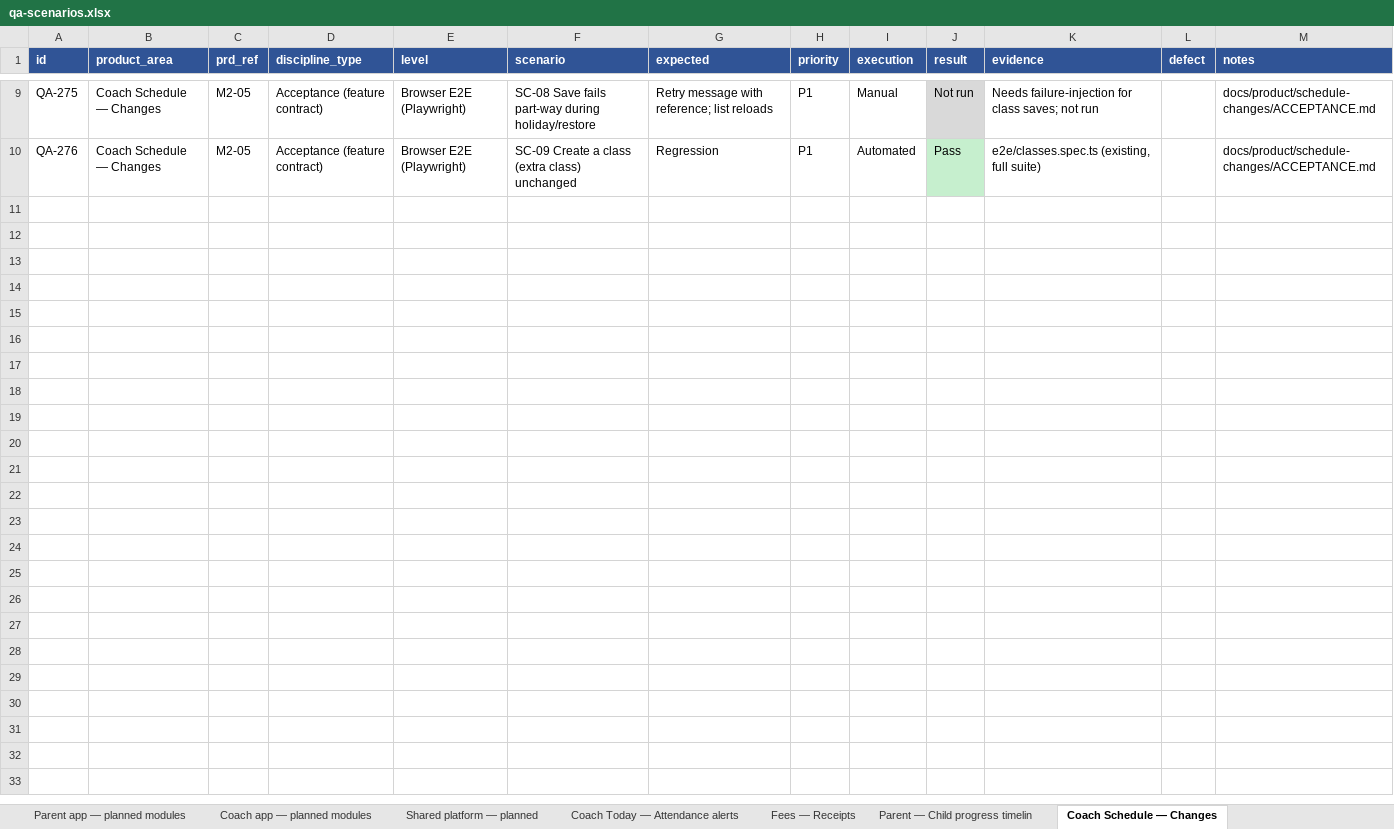
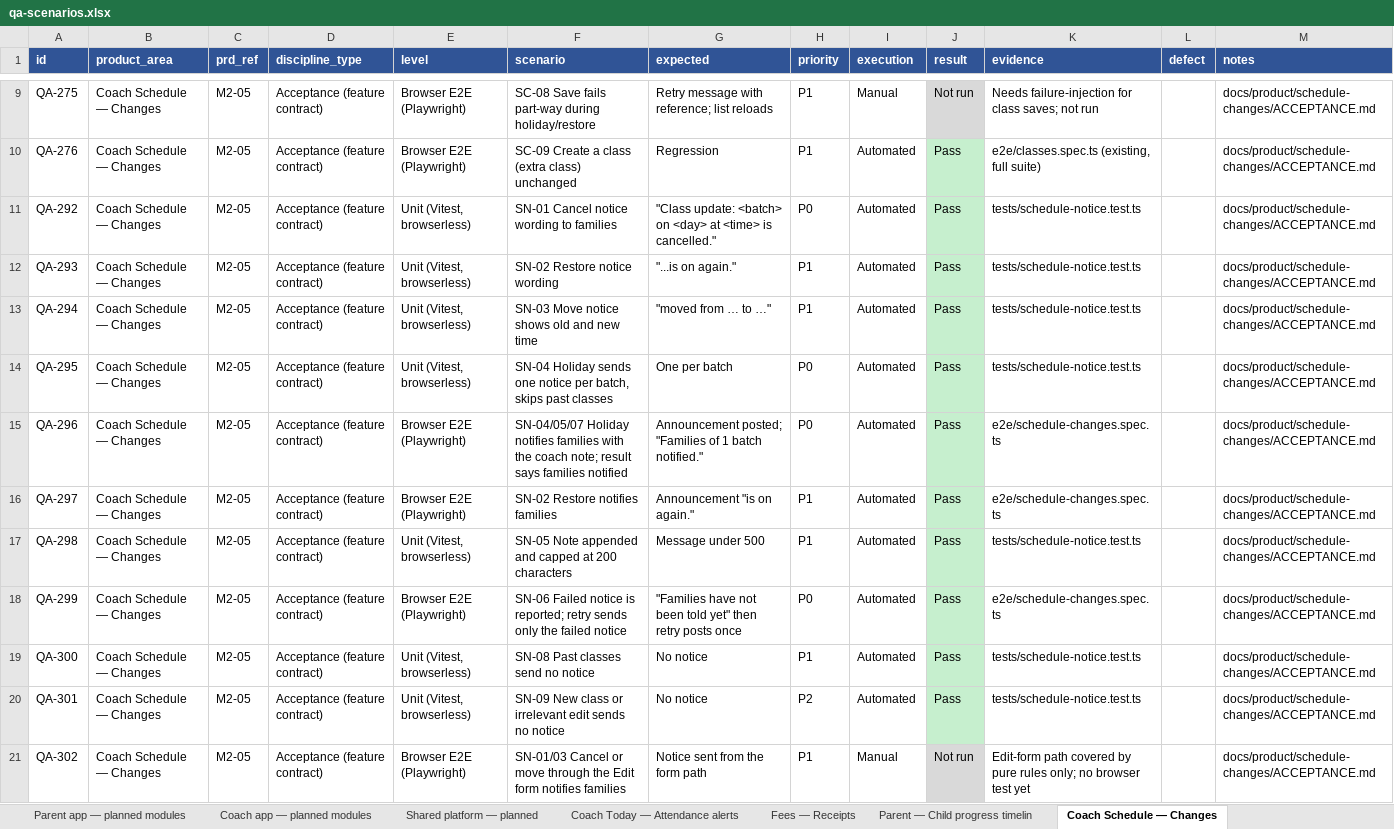
Before and after one commit to appsworld2027/Parent-plus-, an Excel workbook: testing/qa-scenarios.xlsx, sheet Coach Schedule — Changes, drawn as a sheet; only a part is shown, gaps mark what is left out; values as stored, in another font and other column widths than the file's, no borders; the diff names each change by its address in the sheet, - before the commit and + after, or states it on an @@ line.

```diff
--- a/testing/qa-scenarios.xlsx (sheet Coach Schedule — Changes)
+++ b/testing/qa-scenarios.xlsx (sheet Coach Schedule — Changes)
+row 11: QA-292 | Coach Schedule — Changes | M2-05 | Acceptance (feature contract) | Unit (Vitest, browserless) | SN-01 Cancel notice wording to families | "Class update: <batch> on <day> at <time> is cancelled." | P0 | Automated | Pass | tests/schedule-notice.test.ts |  | docs/product/schedule-changes/ACCEPTANCE.md
+row 12: QA-293 | Coach Schedule — Changes | M2-05 | Acceptance (feature contract) | Unit (Vitest, browserless) | SN-02 Restore notice wording | "...is on again." | P1 | Automated | Pass | tests/schedule-notice.test.ts |  | docs/product/schedule-changes/ACCEPTANCE.md
+row 13: QA-294 | Coach Schedule — Changes | M2-05 | Acceptance (feature contract) | Unit (Vitest, browserless) | SN-03 Move notice shows old and new time | "moved from … to …" | P1 | Automated | Pass | tests/schedule-notice.test.ts |  | docs/product/schedule-changes/ACCEPTANCE.md
+row 14: QA-295 | Coach Schedule — Changes | M2-05 | Acceptance (feature contract) | Unit (Vitest, browserless) | SN-04 Holiday sends one notice per batch, skips past classes | One per batch | P0 | Automated | Pass | tests/schedule-notice.test.ts |  | docs/product/schedule-changes/ACCEPTANCE.md
+row 15: QA-296 | Coach Schedule — Changes | M2-05 | Acceptance (feature contract) | Browser E2E (Playwright) | SN-04/05/07 Holiday notifies families with the coach note; result says families notified | Announcement posted; "Families of 1 batch notified." | P0 | Automated | Pass | e2e/schedule-changes.spec.ts |  | docs/product/schedule-changes/ACCEPTANCE.md
+row 16: QA-297 | Coach Schedule — Changes | M2-05 | Acceptance (feature contract) | Browser E2E (Playwright) | SN-02 Restore notifies families | Announcement "is on again." | P1 | Automated | Pass | e2e/schedule-changes.spec.ts |  | docs/product/schedule-changes/ACCEPTANCE.md
+row 17: QA-298 | Coach Schedule — Changes | M2-05 | Acceptance (feature contract) | Unit (Vitest, browserless) | SN-05 Note appended and capped at 200 characters | Message under 500 | P1 | Automated | Pass | tests/schedule-notice.test.ts |  | docs/product/schedule-changes/ACCEPTANCE.md
+row 18: QA-299 | Coach Schedule — Changes | M2-05 | Acceptance (feature contract) | Browser E2E (Playwright) | SN-06 Failed notice is reported; retry sends only the failed notice | "Families have not been told yet" then retry posts once | P0 | Automated | Pass | e2e/schedule-changes.spec.ts |  | docs/product/schedule-changes/ACCEPTANCE.md
+row 19: QA-300 | Coach Schedule — Changes | M2-05 | Acceptance (feature contract) | Unit (Vitest, browserless) | SN-08 Past classes send no notice | No notice | P1 | Automated | Pass | tests/schedule-notice.test.ts |  | docs/product/schedule-changes/ACCEPTANCE.md
+row 20: QA-301 | Coach Schedule — Changes | M2-05 | Acceptance (feature contract) | Unit (Vitest, browserless) | SN-09 New class or irrelevant edit sends no notice | No notice | P2 | Automated | Pass | tests/schedule-notice.test.ts |  | docs/product/schedule-changes/ACCEPTANCE.md
+row 21: QA-302 | Coach Schedule — Changes | M2-05 | Acceptance (feature contract) | Browser E2E (Playwright) | SN-01/03 Cancel or move through the Edit form notifies families | Notice sent from the form path | P1 | Manual | Not run | Edit-form path covered by pure rules only; no browser test yet |  | docs/product/schedule-changes/ACCEPTANCE.md
```
Also changed, not shown: sheet All scenarios, sheet Fees — Receipts, sheet Coach Today — Attendance alerts, sheet Coach Today — Spotlight rotatio, sheet Summary, 19 other files.
